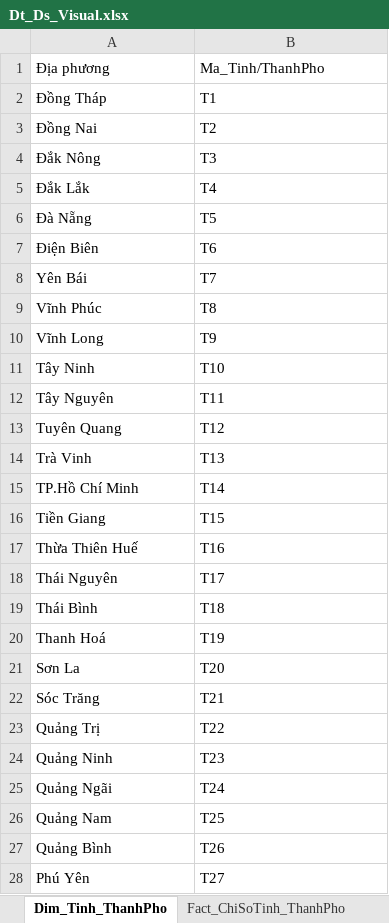
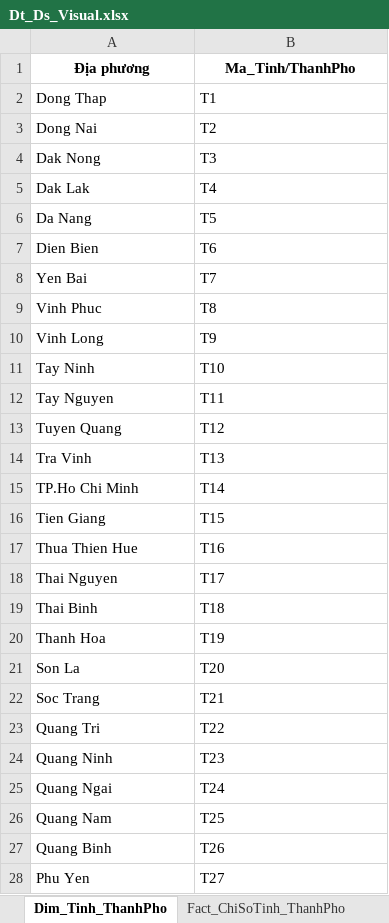
Before and after one commit to TXGVux/DATN, an Excel workbook: visualization/Dt_Ds_Visual.xlsx, sheet Dim_Tinh_ThanhPho, drawn as a sheet; only a part is shown; values as stored, in another font and other column widths than the file's, no borders; the diff covers the shown part only; the diff names each change by its address in the sheet, - before the commit and + after, or states it on an @@ line.

Commit message:
sửa cột địa phương

```diff
--- a/visualization/Dt_Ds_Visual.xlsx (sheet Dim_Tinh_ThanhPho)
+++ b/visualization/Dt_Ds_Visual.xlsx (sheet Dim_Tinh_ThanhPho)
@@ A1:B1 bold: off → on, alignment: left → center @@
-A2 (Địa phương): Đồng Tháp
+A2 (Địa phương): Dong Thap
-A3 (Địa phương): Đồng Nai
+A3 (Địa phương): Dong Nai
-A4 (Địa phương): Đắk Nông
+A4 (Địa phương): Dak Nong
-A5 (Địa phương): Đắk Lắk
+A5 (Địa phương): Dak Lak
-A6 (Địa phương): Đà Nẵng
+A6 (Địa phương): Da Nang
-A7 (Địa phương): Điện Biên
+A7 (Địa phương): Dien Bien
-A8 (Địa phương): Yên Bái
+A8 (Địa phương): Yen Bai
-A9 (Địa phương): Vĩnh Phúc
+A9 (Địa phương): Vinh Phuc
-A10 (Địa phương): Vĩnh Long
+A10 (Địa phương): Vinh Long
-A11 (Địa phương): Tây Ninh
+A11 (Địa phương): Tay Ninh
-A12 (Địa phương): Tây Nguyên
+A12 (Địa phương): Tay Nguyen
-A13 (Địa phương): Tuyên Quang
+A13 (Địa phương): Tuyen Quang
-A14 (Địa phương): Trà Vinh
+A14 (Địa phương): Tra Vinh
-A15 (Địa phương): TP.Hồ Chí Minh
+A15 (Địa phương): TP.Ho Chi Minh
-A16 (Địa phương): Tiền Giang
+A16 (Địa phương): Tien Giang
-A17 (Địa phương): Thừa Thiên Huế
+A17 (Địa phương): Thua Thien Hue
-A18 (Địa phương): Thái Nguyên
+A18 (Địa phương): Thai Nguyen
-A19 (Địa phương): Thái Bình
+A19 (Địa phương): Thai Binh
-A20 (Địa phương): Thanh Hoá
+A20 (Địa phương): Thanh Hoa
-A21 (Địa phương): Sơn La
+A21 (Địa phương): Son La
-A22 (Địa phương): Sóc Trăng
+A22 (Địa phương): Soc Trang
-A23 (Địa phương): Quảng Trị
+A23 (Địa phương): Quang Tri
-A24 (Địa phương): Quảng Ninh
+A24 (Địa phương): Quang Ninh
-A25 (Địa phương): Quảng Ngãi
+A25 (Địa phương): Quang Ngai
-A26 (Địa phương): Quảng Nam
+A26 (Địa phương): Quang Nam
-A27 (Địa phương): Quảng Bình
+A27 (Địa phương): Quang Binh
-A28 (Địa phương): Phú Yên
+A28 (Địa phương): Phu Yen
```
Also changed, not shown: 32 edited cells elsewhere in this sheet, sheet dientich_danso_clean.
